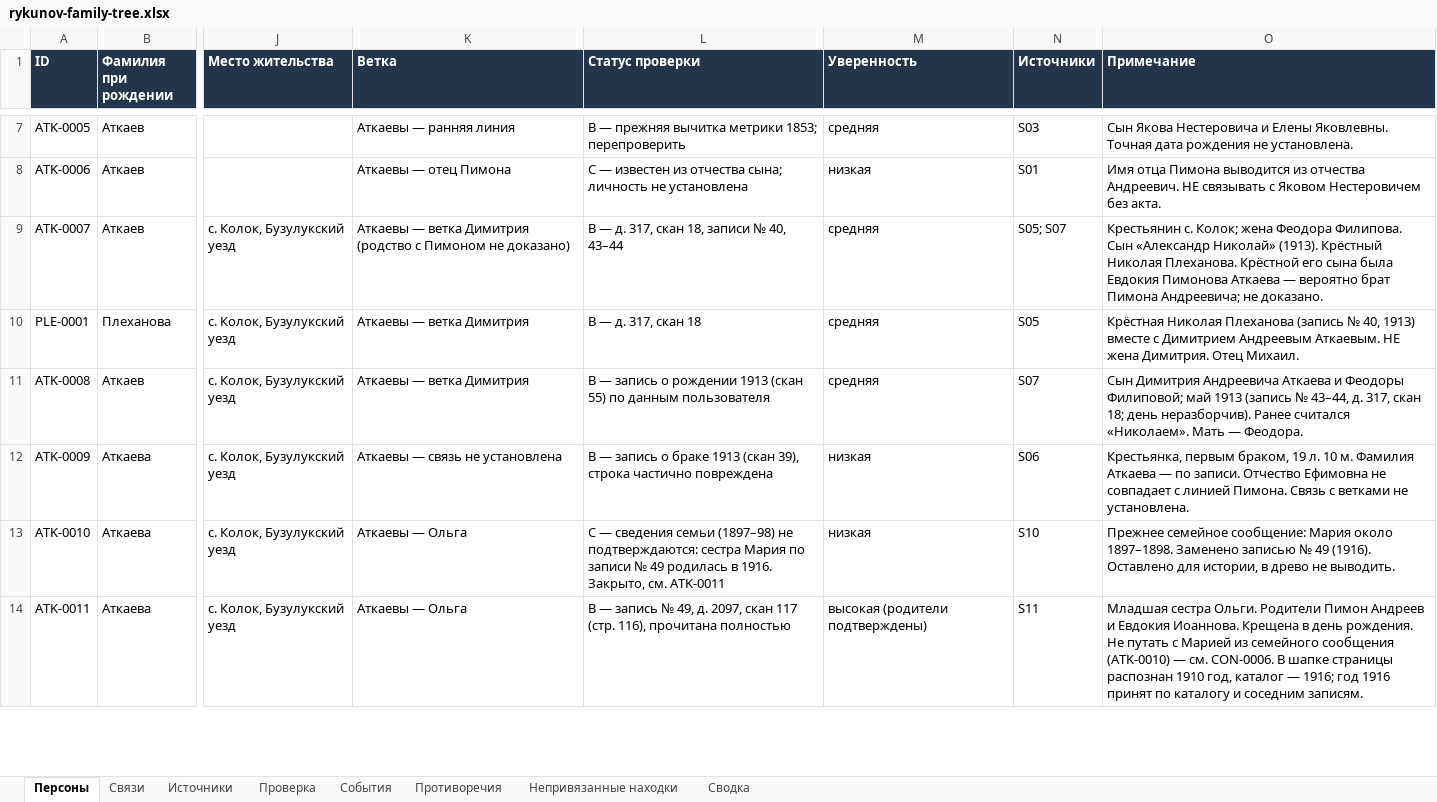
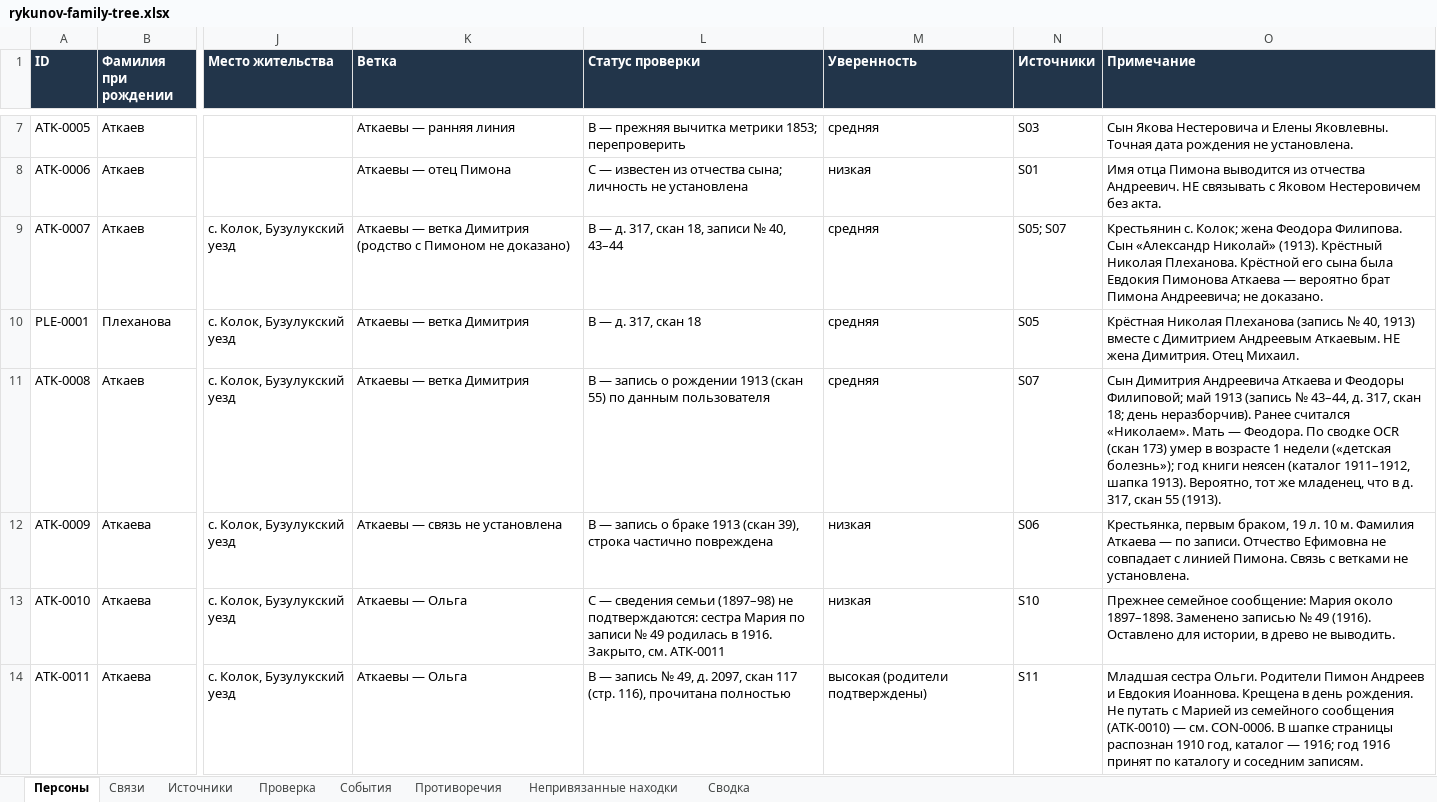
Before and after one commit to kilevoy/rykunov-family-tree, an Excel workbook: data/rykunov-family-tree.xlsx, sheet Персоны, drawn as a sheet; only a part is shown, gaps mark what is left out; values as stored, in another font and other column widths than the file's, no borders; the diff covers the shown part only; the diff names each change by its address in the sheet, - before the commit and + after, or states it on an @@ line.

```diff
--- a/data/rykunov-family-tree.xlsx (sheet Персоны)
+++ b/data/rykunov-family-tree.xlsx (sheet Персоны)
-O11 (Примечание): …— Феодора.
+O11 (Примечание): …— Феодора. По сводке OCR (скан 173) умер в возрасте 1 недели («детская болезнь»); год книги неясен (каталог 1911–1912, шапка 1913). Вероятно, тот же младенец, что в д. 317, скан 55 (1913).
```
Also changed, not shown: 3 added rows and 1 edited cell elsewhere in this sheet, sheet Связи, sheet События, sheet Непривязанные находки, sheet Источники, sheet Сводка, sheet Проверка.
